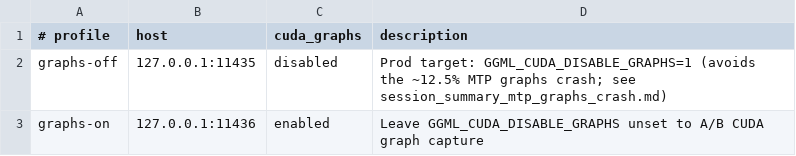
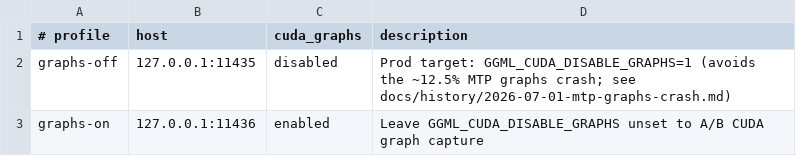
Before and after one commit to williamrobotma/ollama-modelfiles, a TSV file: benchmarks/9b-coders/runtime.tsv, drawn as a sheet.

```diff
--- a/benchmarks/9b-coders/runtime.tsv
+++ b/benchmarks/9b-coders/runtime.tsv
@@ -1,3 +1,3 @@
 # profile	host	cuda_graphs	description
-graphs-off	127.0.0.1:11435	disabled	Prod target: GGML_CUDA_DISABLE_GRAPHS=1 (avoids the ~12.5% MTP graphs crash; see session_summary_mtp_graphs_crash.md)
+graphs-off	127.0.0.1:11435	disabled	Prod target: GGML_CUDA_DISABLE_GRAPHS=1 (avoids the ~12.5% MTP graphs crash; see docs/history/2026-07-01-mtp-graphs-crash.md)
 graphs-on	127.0.0.1:11436	enabled	Leave GGML_CUDA_DISABLE_GRAPHS unset to A/B CUDA graph capture
```
Also changed, not shown: benchmarks/gemma/runtime.tsv, benchmarks/qwen/runtime.tsv, 7 other files.
